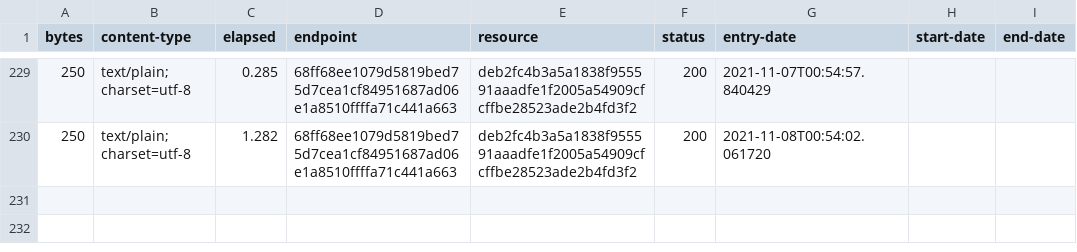
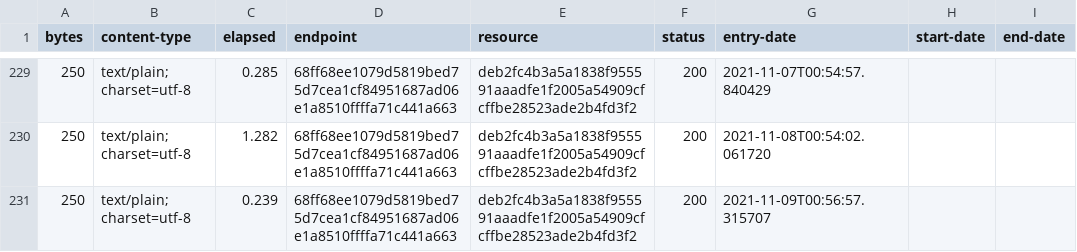
Before and after one commit to digital-land/planning-permission-type-collection, a CSV file: collection/log.csv, drawn as a sheet; only a part is shown, gaps mark what is left out; the diff names each change by its address in the sheet, - before the commit and + after, or states it on an @@ line.

Commit message:
Collection 2021-11-09

```diff
--- a/collection/log.csv
+++ b/collection/log.csv
+row 231: 250 | text/plain; charset=utf-8 | 0.239 | 68ff68ee1079d5819bed75d7cea1cf84951687ad06e1a8510ffffa71c441a663 | deb2fc4b3a5a1838f955591aaadfe1f2005a54909cfcffbe28523ade2b4fd3f2 | 200 | 2021-11-09T00:56:57.315707
```
